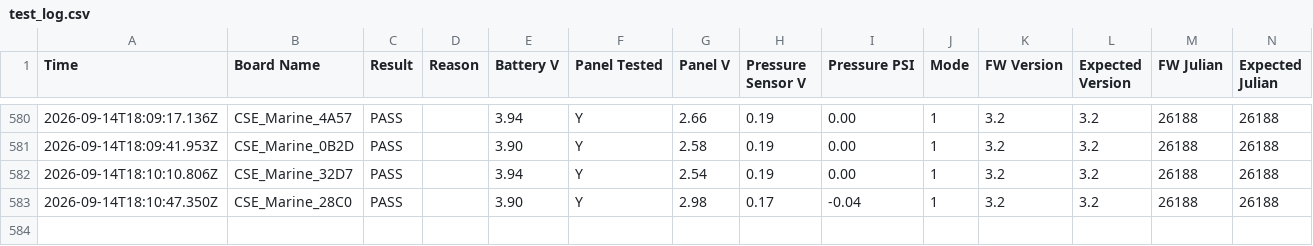
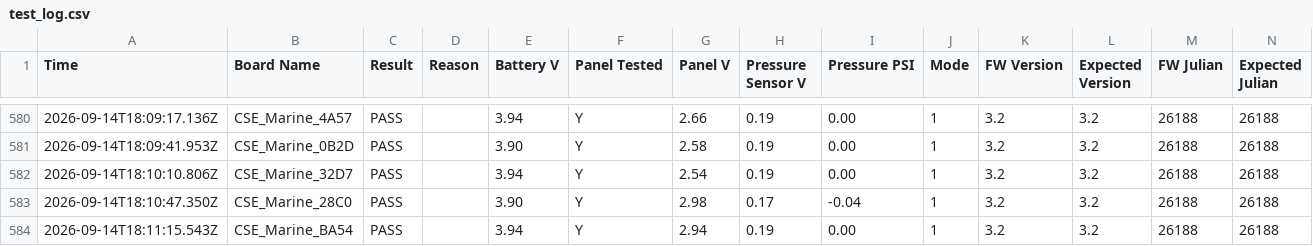
Before and after one commit to gmiedema-cse/Westshore-Testing-Log, a CSV file: test_log.csv, drawn as a sheet; only a part is shown, gaps mark what is left out; the diff names each change by its address in the sheet, - before the commit and + after, or states it on an @@ line.

Commit message:
Update test log (583 results)

```diff
--- a/test_log.csv
+++ b/test_log.csv
+row 584: 2026-09-14T18:11:15.543Z | CSE_Marine_BA54 | PASS |  | 3.94 | Y | 2.94 | 0.19 | 0.00 | 1 | 3.2 | 3.2 | 26188 | 26188
```
